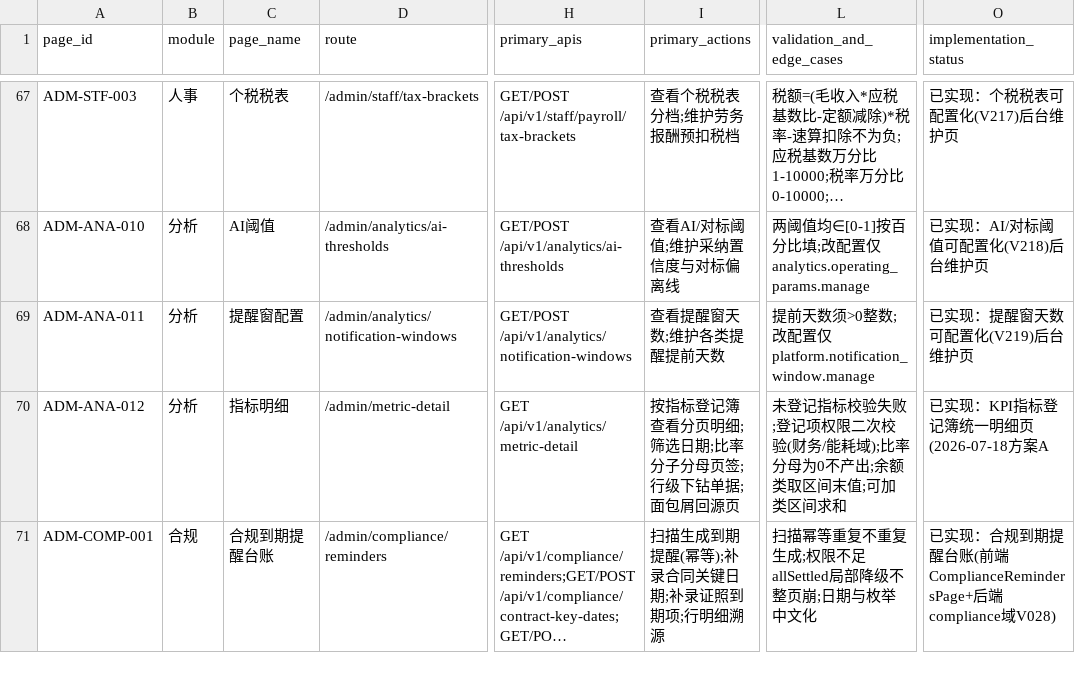
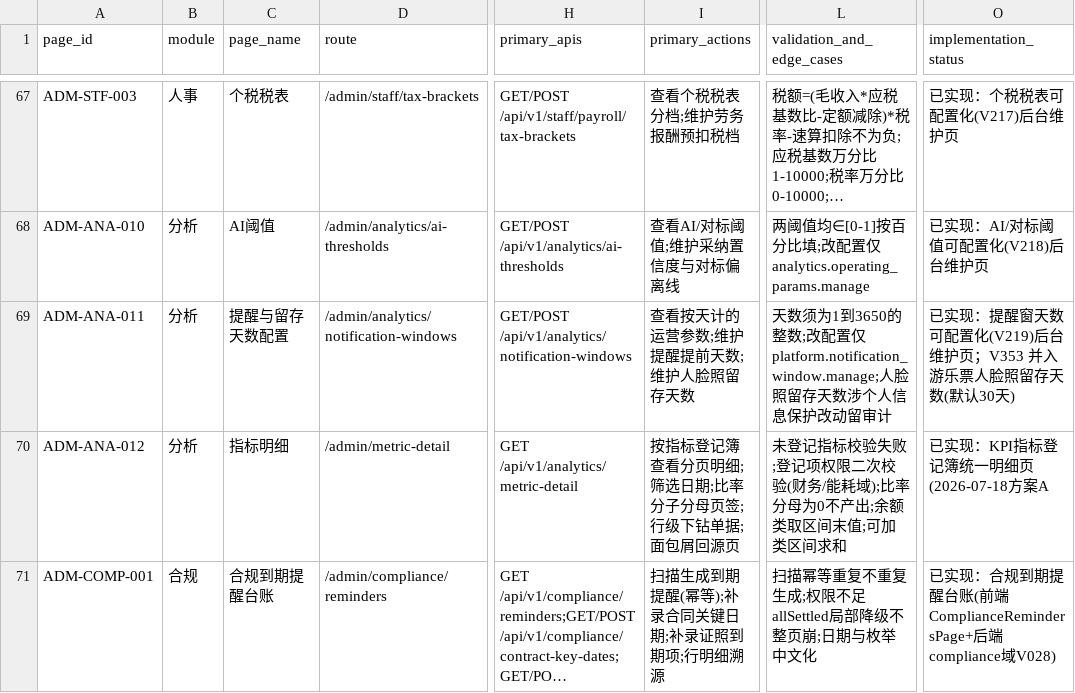
Before and after one commit to jxh1979/mall, a CSV file: docs/full-admin-page-permission-field-matrix-v0.1.csv, drawn as a sheet; only a part is shown, gaps mark what is left out; long unchanged cells end in …; the diff covers the shown part only; the diff names each change by its address in the sheet, - before the commit and + after, or states it on an @@ line.

```diff
--- a/docs/full-admin-page-permission-field-matrix-v0.1.csv
+++ b/docs/full-admin-page-permission-field-matrix-v0.1.csv
-C69 (page_name): 提醒窗配置
+C69 (page_name): 提醒与留存天数配置
-I69 (primary_actions): 查看提醒窗天数;维护各类提醒提前天数
+I69 (primary_actions): 查看按天计的运营参数;维护提醒提前天数;维护人脸照留存天数
-L69 (validation_and_edge_cases): 提前天数须>0整数;改配置仅 platform.notification_window.manage
+L69 (validation_and_edge_cases): 天数须为1到3650的整数;改配置仅 platform.notification_window.manage;人脸照留存天数涉个人信息保护改动留审计
-O69 (implementation_status): 已实现：提醒窗天数可配置化(V219)后台维护页
+O69 (implementation_status): 已实现：提醒窗天数可配置化(V219)后台维护页；V353 并入游乐票人脸照留存天数(默认30天)
```
Also changed, not shown: 1 removed row elsewhere in this file, 31 other files.
